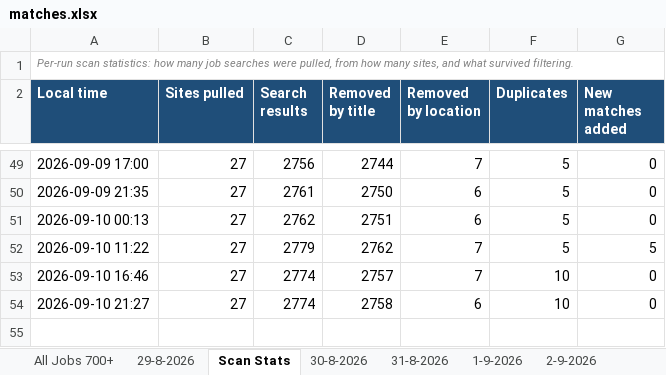
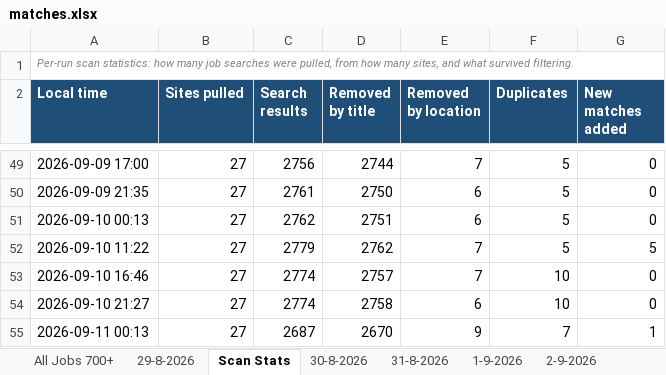
Before and after one commit to waleedba19/career-ops, an Excel workbook: data/matches.xlsx, sheet Scan Stats, drawn as a sheet; only a part is shown, gaps mark what is left out; values as stored, in another font and other column widths than the file's, no borders; the diff names each change by its address in the sheet, - before the commit and + after, or states it on an @@ line.

Commit message:
chore(scan): update pipeline 2026-09-10T22:13Z

```diff
--- a/data/matches.xlsx (sheet Scan Stats)
+++ b/data/matches.xlsx (sheet Scan Stats)
+row 55: 2026-09-11 00:13 | 27 | 2687 | 2670 | 9 | 7 | 1
```
Also changed, not shown: sheet All Jobs 700+, other sheet tabs, 7 other files.
